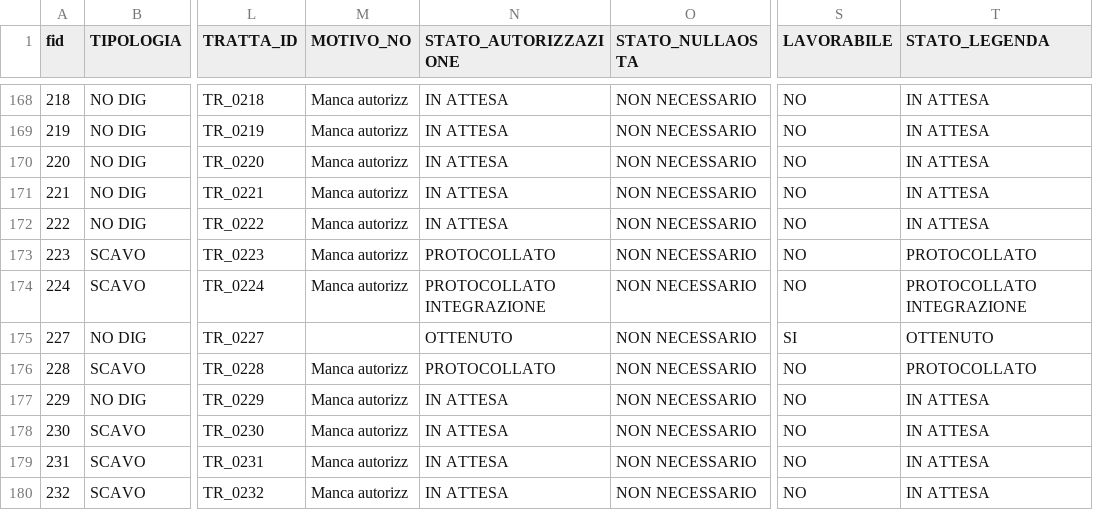
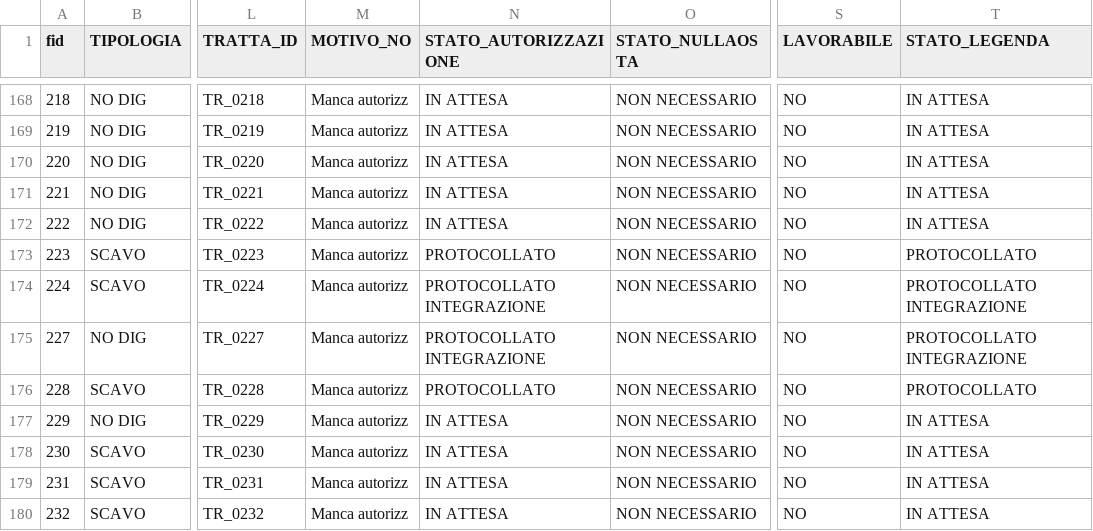
Before and after one commit to ENRI-RDS/dashboard, a CSV file: Riepilogo_progettazione.csv, drawn as a sheet; only a part is shown, gaps mark what is left out; the diff names each change by its address in the sheet, - before the commit and + after, or states it on an @@ line.

Commit message:
Auto-update Riepilogo_progettazione.csv via approvazione admin [skip ci]

```diff
--- a/Riepilogo_progettazione.csv
+++ b/Riepilogo_progettazione.csv
-M175 (MOTIVO_NO): (empty)
+M175 (MOTIVO_NO): Manca autorizz
-N175 (STATO_AUTORIZZAZIONE): OTTENUTO
+N175 (STATO_AUTORIZZAZIONE): PROTOCOLLATO INTEGRAZIONE
-S175 (LAVORABILE): SI
+S175 (LAVORABILE): NO
-T175 (STATO_LEGENDA): OTTENUTO
+T175 (STATO_LEGENDA): PROTOCOLLATO INTEGRAZIONE
```
